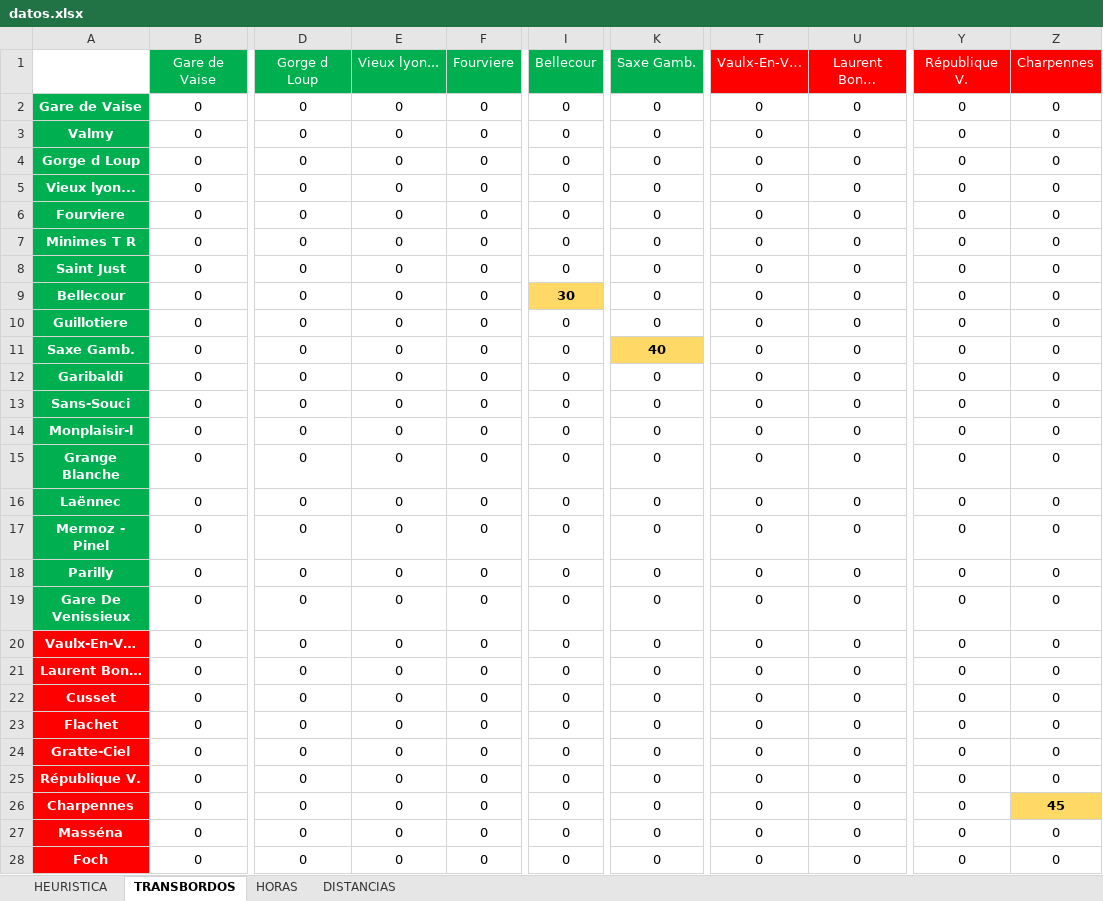
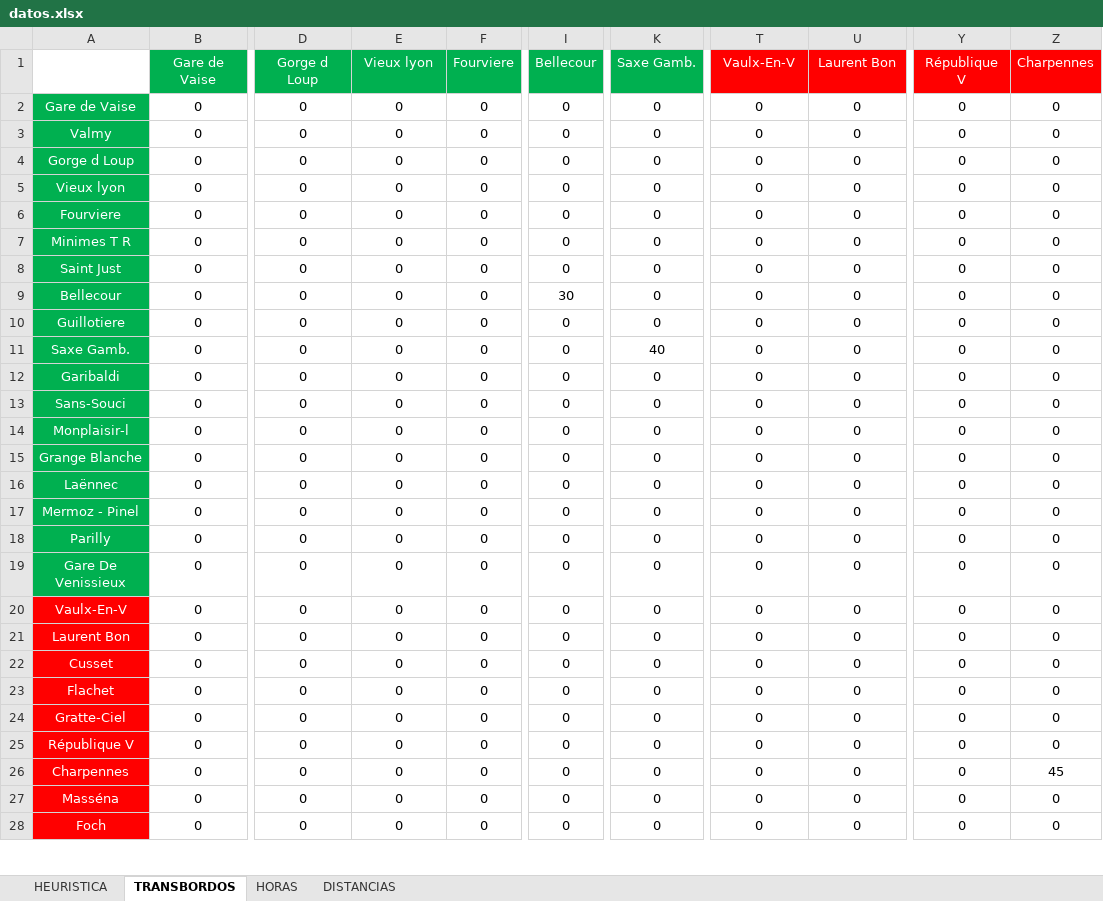
Before and after one commit to lpanfilb/ProyectoIA, an Excel workbook: Datos/datos.xlsx, sheet TRANSBORDOS, drawn as a sheet; only a part is shown, gaps mark what is left out; values as stored, in another font and other column widths than the file's, no borders; the diff covers the shown part only; the diff names each change by its address in the sheet, - before the commit and + after, or states it on an @@ line.

```diff
--- a/Datos/datos.xlsx (sheet TRANSBORDOS)
+++ b/Datos/datos.xlsx (sheet TRANSBORDOS)
-E1: Vieux lyon...
+E1: Vieux lyon
-T1: Vaulx-En-V…
+T1: Vaulx-En-V
-U1: Laurent Bon…
+U1: Laurent Bon
-Y1: République V.
+Y1: République V
-A2:A28 bold: on
+A2:A28 bold: off
-A5: Vieux lyon...
+A5: Vieux lyon
@@ I9 fill: #FFD966 → none, bold: on → off @@
@@ K11 fill: #FFD966 → none, bold: on → off @@
-A20: Vaulx-En-V…
+A20: Vaulx-En-V
-A21: Laurent Bon…
+A21: Laurent Bon
-A25: République V.
+A25: République V
@@ Z26 fill: #FFD966 → none, bold: on → off @@
```
Also changed, not shown: cell formats elsewhere in this sheet, sheet HEURISTICA, sheet DISTANCIAS, sheet HORAS, 1 other file.
